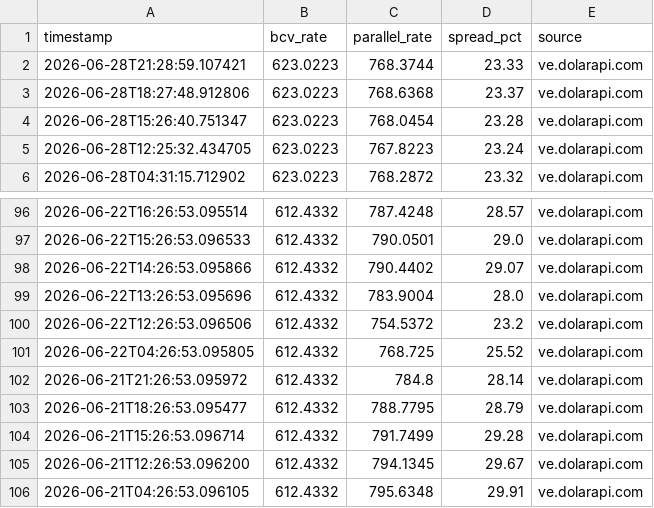
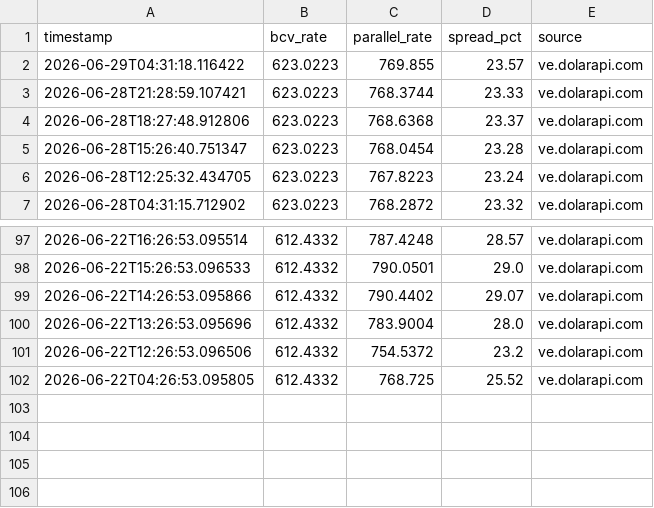
Before and after one commit to lucaleoklar-droid/Venezuela-currency-agent, a CSV file: data/recent.csv, drawn as a sheet; only a part is shown, gaps mark what is left out.

Commit message:
Data update 2026-06-29 04:31 UTC

```diff
--- a/data/recent.csv
+++ b/data/recent.csv
@@ -1,2 +1,3 @@
 timestamp,bcv_rate,parallel_rate,spread_pct,source
+2026-06-29T04:31:18.116422,623.0223,769.855,23.57,ve.dolarapi.com
 2026-06-28T21:28:59.107421,623.0223,768.3744,23.33,ve.dolarapi.com
@@ -101,6 +102 @@ timestamp,bcv_rate,parallel_rate,spread_pct,source
 2026-06-22T04:26:53.095805,612.4332,768.725,25.52,ve.dolarapi.com
-2026-06-21T21:26:53.095972,612.4332,784.8,28.14,ve.dolarapi.com
-2026-06-21T18:26:53.095477,612.4332,788.7795,28.79,ve.dolarapi.com
-2026-06-21T15:26:53.096714,612.4332,791.7499,29.28,ve.dolarapi.com
-2026-06-21T12:26:53.096200,612.4332,794.1345,29.67,ve.dolarapi.com
-2026-06-21T04:26:53.096105,612.4332,795.6348,29.91,ve.dolarapi.com
```
Also changed, not shown: data/archive/rates-2026-06.csv, data/daily.csv, 1 other file.
